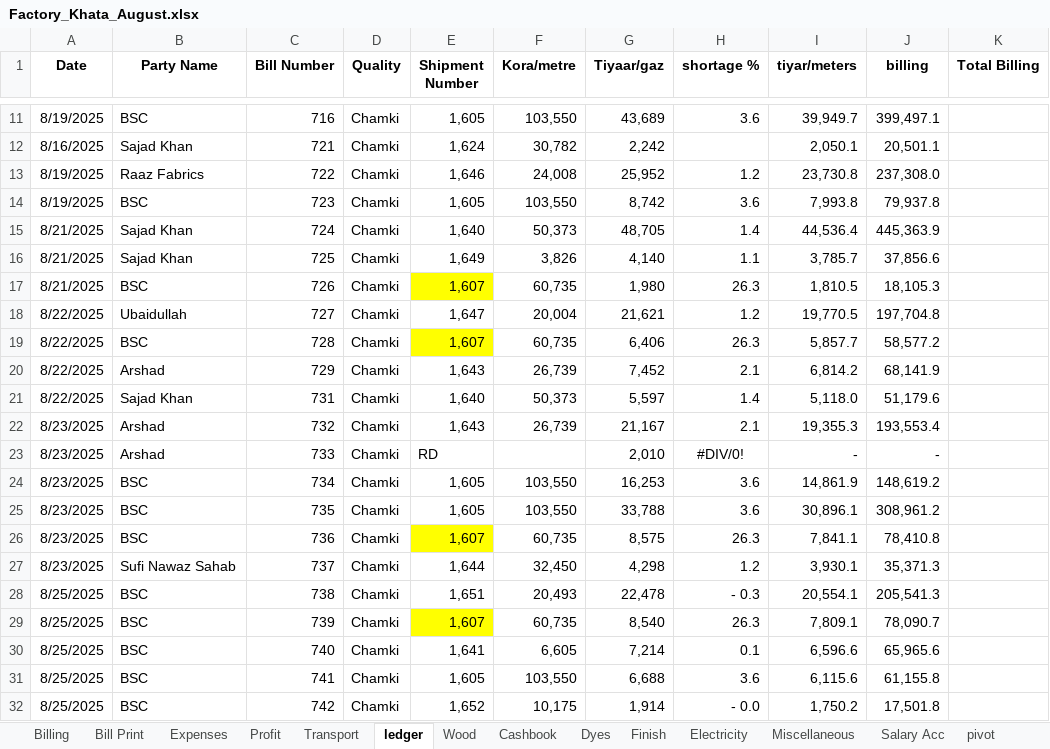
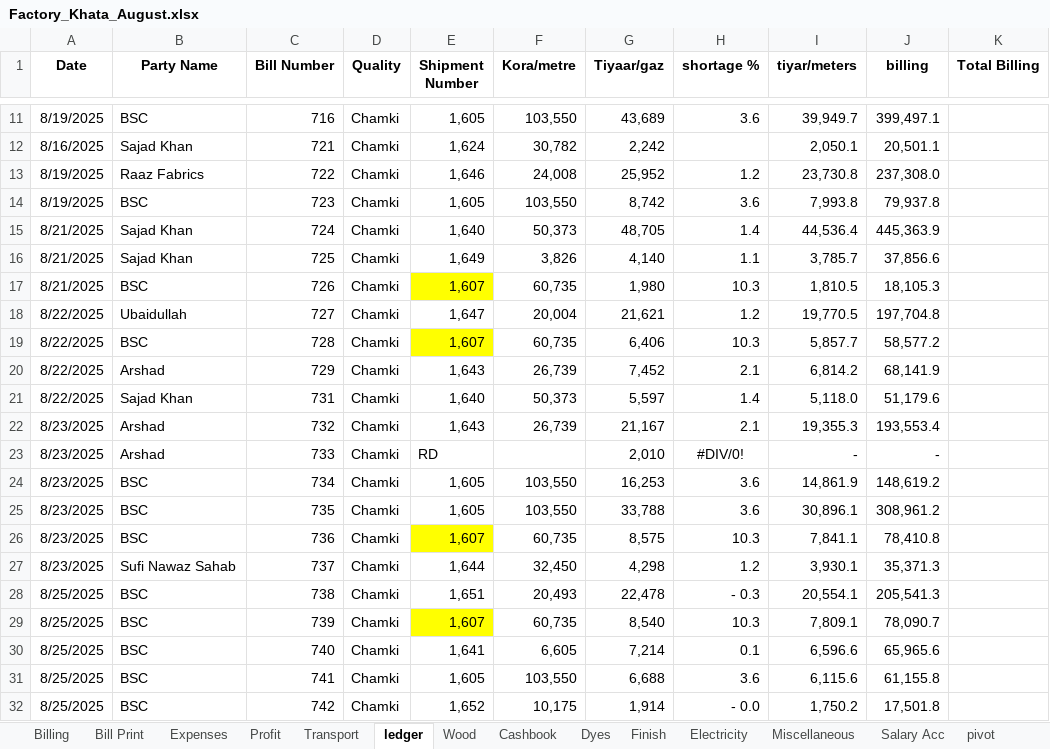
Before and after one commit to omerrazzaq4/Alhamd_dyeing, an Excel workbook: Factory_Khata_August.xlsx, sheet ledger, drawn as a sheet; only a part is shown, gaps mark what is left out; values as stored, in another font and other column widths than the file's, no borders; charts and pictures and table styles not drawn; the diff covers the shown part only; the diff names each change by its address in the sheet, - before the commit and + after, or states it on an @@ line.

```diff
--- a/Factory_Khata_August.xlsx (sheet ledger)
+++ b/Factory_Khata_August.xlsx (sheet ledger)
-H17 (shortage %): 26.3
+H17 (shortage %): 10.3
-H19 (shortage %): 26.3
+H19 (shortage %): 10.3
-H26 (shortage %): 26.3
+H26 (shortage %): 10.3
-H29 (shortage %): 26.3
+H29 (shortage %): 10.3
```
Also changed, not shown: 4 added rows, 1 removed row and 15 edited cells elsewhere in this sheet, sheet pivot, sheet Wood, sheet Billing, sheet Cashbook, sheet Profit, sheet Bill Print, formulas that keep their value, charts or pictures.
